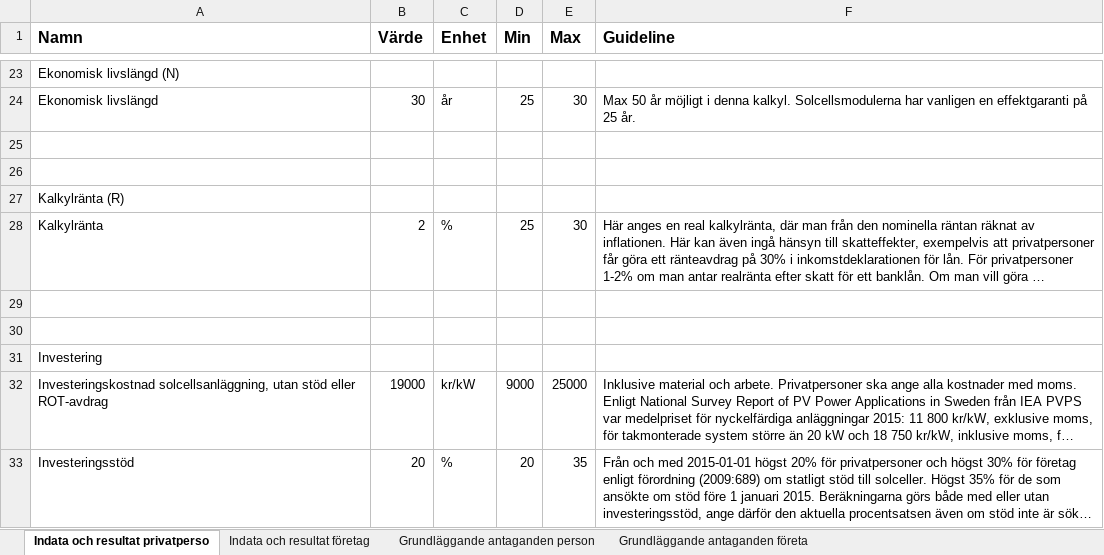
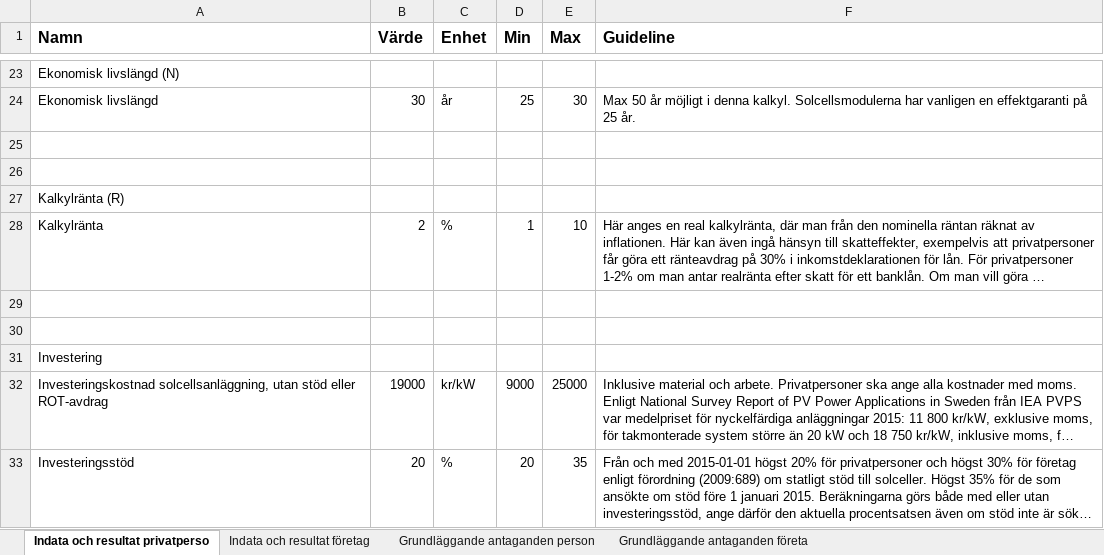
Before and after one commit to jontelarsson94/DVA313-Solar-Energy, an Excel workbook: Example for Login and Design/excel/default_solar.xlsx, sheet Indata och resultat privatperso, drawn as a sheet; only a part is shown, gaps mark what is left out; long unchanged cells end in …; values as stored, in another font and other column widths than the file's, no borders; the diff names each change by its address in the sheet, - before the commit and + after, or states it on an @@ line.

```diff
--- a/Example for Login and Design/excel/default_solar.xlsx (sheet Indata och resultat privatperso)
+++ b/Example for Login and Design/excel/default_solar.xlsx (sheet Indata och resultat privatperso)
-D28 (Min): 25
+D28 (Min): 1
-E28 (Max): 30
+E28 (Max): 10
```
Also changed, not shown: 7 other files.
